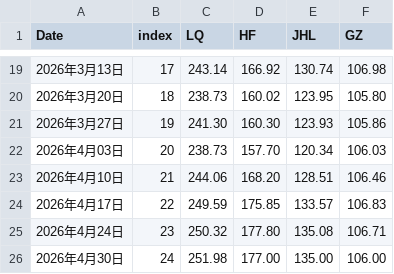
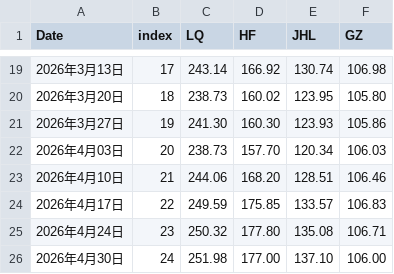
Before and after one commit to sungang-cn/inv, a CSV file: invest.csv, drawn as a sheet; only a part is shown, gaps mark what is left out.

Commit message:
Update value for April 30, 2026 in invest.csv

```diff
--- a/invest.csv
+++ b/invest.csv
@@ -25,2 +25,2 @@ Date,index,LQ,HF,JHL,GZ
 2026年4月24日,23,250.32,177.80,135.08,106.71
-2026年4月30日,24,251.98,177.00,135.00,106.00
+2026年4月30日,24,251.98,177.00,137.10,106.00
```
